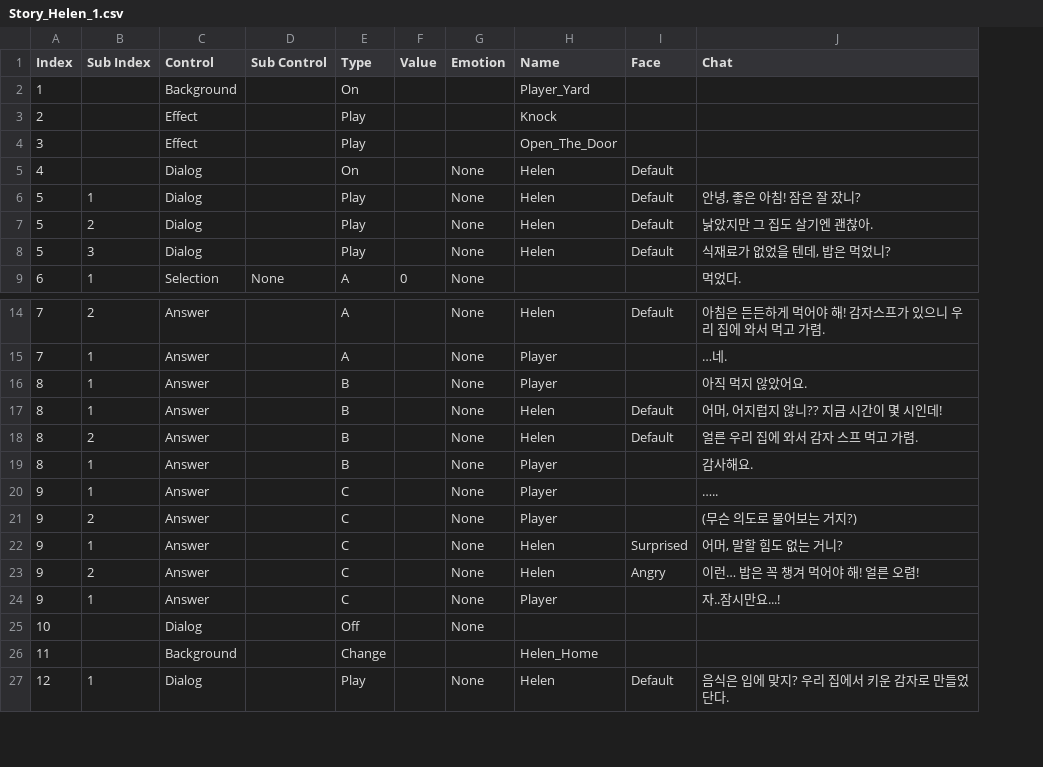
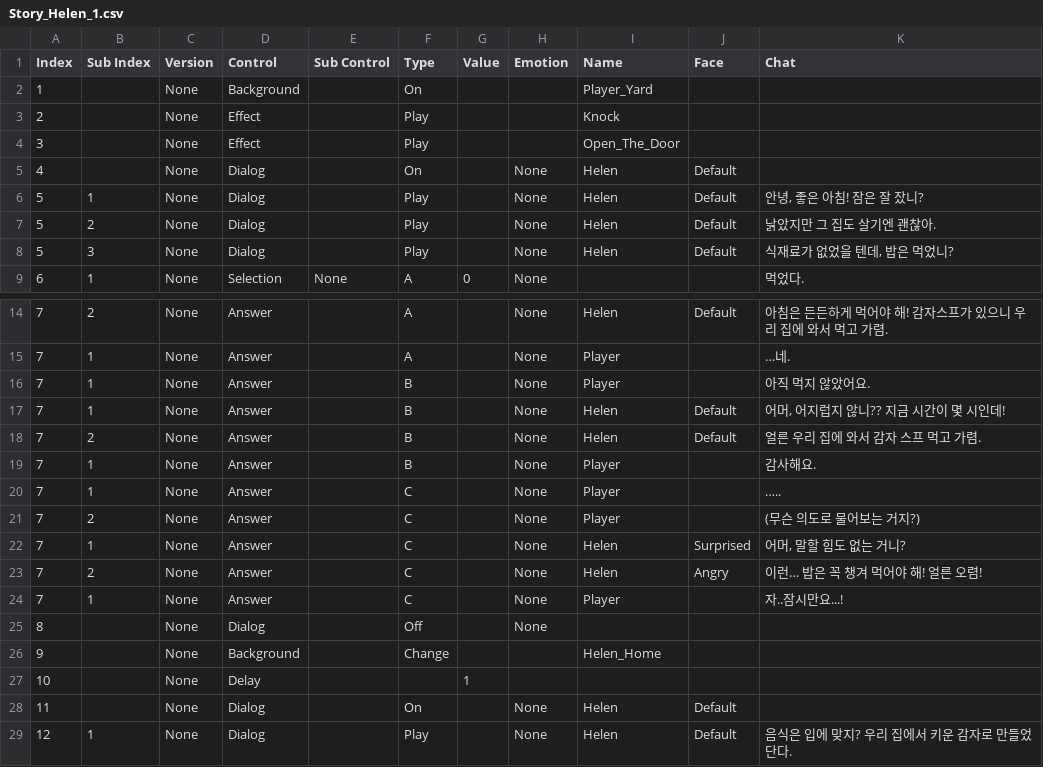
Before and after one commit to AtenB3f/Emotion-Hunt, a CSV file: Emotion Hunt/Assets/Resources/Script/Helen/Story_Helen_1.csv, drawn as a sheet; only a part is shown, gaps mark what is left out; the diff covers the shown part only; the diff names each change by its address in the sheet, - before the commit and + after, or states it on an @@ line.

Commit message:
1. 스토리 스크립트 프로토콜 추가 - version : NPC의 감정별 스크립트 구분 시 사용 - sub control : 선택지 분기로 인해 공략 감정 변화할 때 2. 스토리 스크립트 버그 수정 - 선택지 후 answer 인덱스 찾는 함수(NextSelectionDialog) 수정 - answer전부 출력 후 다음 인덱스 찾는 함수(NextDialog) 수정 3. 대화창 - 대화창 On/Off 코루틴으로 변경 - 플레이어 이름 임시 추가 4. 딜레이 버그 수정 - 토큰 설정을 안하여 동작하지 않던 버그 수정

```diff
--- a/Emotion Hunt/Assets/Resources/Script/Helen/Story_Helen_1.csv
+++ b/Emotion Hunt/Assets/Resources/Script/Helen/Story_Helen_1.csv
+column C (Version), rows 2-9: all None; rows 14-26: all None; row 29: None
-A16:A19 (Index): 8
+A16:A19 (Index): 7
-A20:A24 (Index): 9
+A20:A24 (Index): 7
-A25 (Index): 10
+A25 (Index): 8
-A26 (Index): 11
+A26 (Index): 9
+row 27: 10 |  | None | Delay |  |  | 1
+row 28: 11 |  | None | Dialog |  | On |  | None | Helen | Default
```
Also changed, not shown: 13 edited cells elsewhere in this file, 4 other files.
